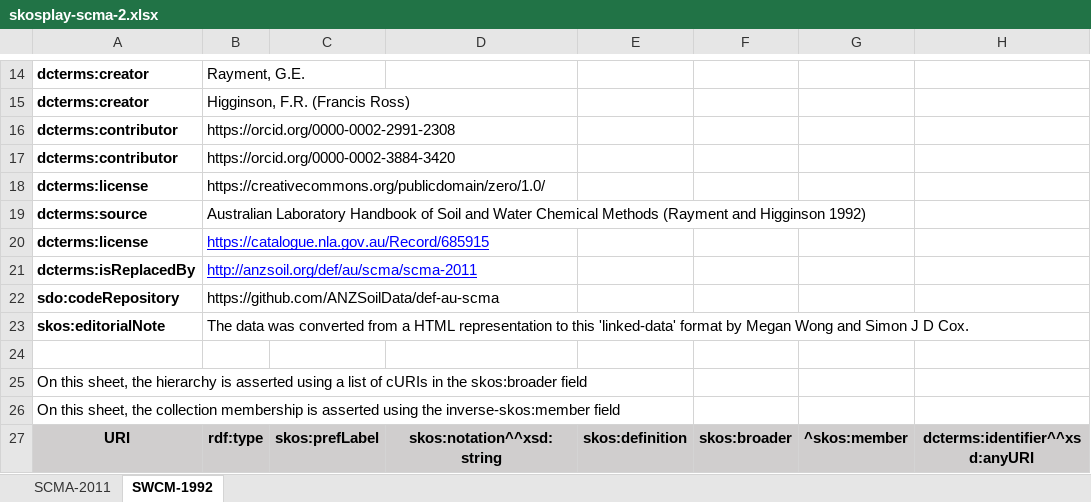
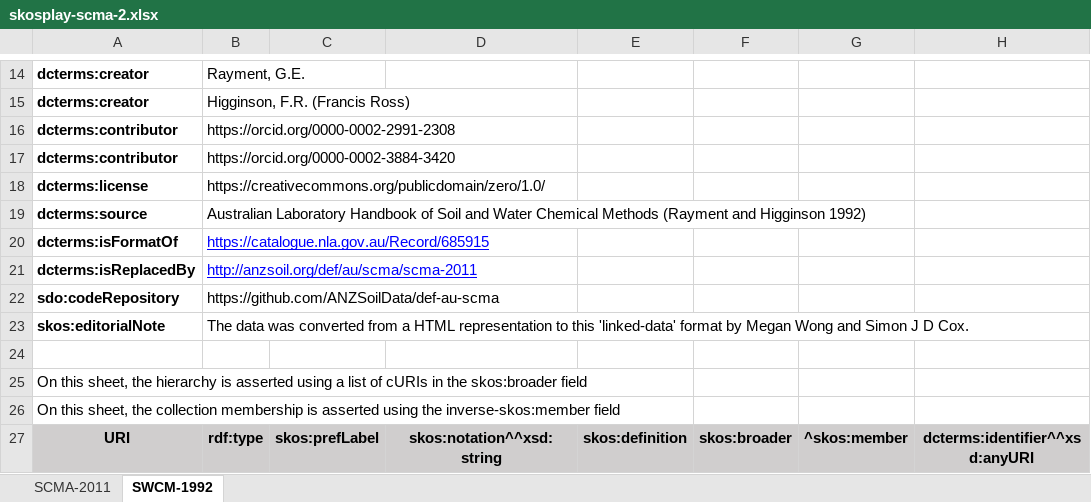
Before and after one commit to ANZSoilData/def-au-scm, an Excel workbook: rdf/skosplay-scma-2.xlsx, sheet SWCM-1992, drawn as a sheet; only a part is shown, gaps mark what is left out; values as stored, in another font and other column widths than the file's, no borders; the diff names each change by its address in the sheet, - before the commit and + after, or states it on an @@ line.

Commit message:
dcterms:licence to dcterms:isFormatOf for NLA

```diff
--- a/rdf/skosplay-scma-2.xlsx (sheet SWCM-1992)
+++ b/rdf/skosplay-scma-2.xlsx (sheet SWCM-1992)
-A20: dcterms:license
+A20: dcterms:isFormatOf
```
Also changed, not shown: sheet SCMA-2011, 1 other file.
